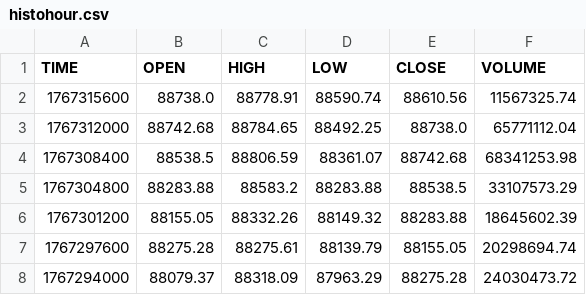
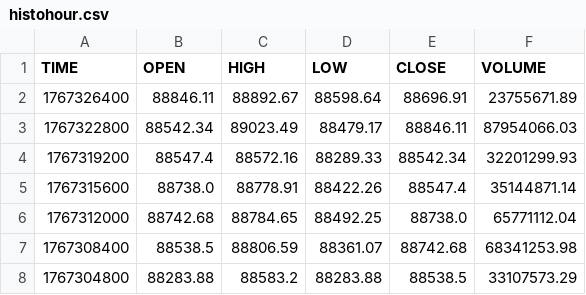
Before and after one commit to stpunos/bitcoin-datasets, a CSV file: data/coindesk/histohour.csv, drawn as a sheet; only a part is shown; the shorter side is filled out with more unchanged rows.

```diff
--- a/data/coindesk/histohour.csv
+++ b/data/coindesk/histohour.csv
@@ -1,3 +1,6 @@
 TIME,OPEN,HIGH,LOW,CLOSE,VOLUME
-1767315600,88738.0,88778.91,88590.74,88610.56,11567325.74
+1767326400,88846.11,88892.67,88598.64,88696.91,23755671.89
+1767322800,88542.34,89023.49,88479.17,88846.11,87954066.03
+1767319200,88547.4,88572.16,88289.33,88542.34,32201299.93
+1767315600,88738.0,88778.91,88422.26,88547.4,35144871.14
 1767312000,88742.68,88784.65,88492.25,88738.0,65771112.04
```
Also changed, not shown: data/coindesk/histoday.csv, data/coindesk/hourly_social_data.csv, 3 other files.
